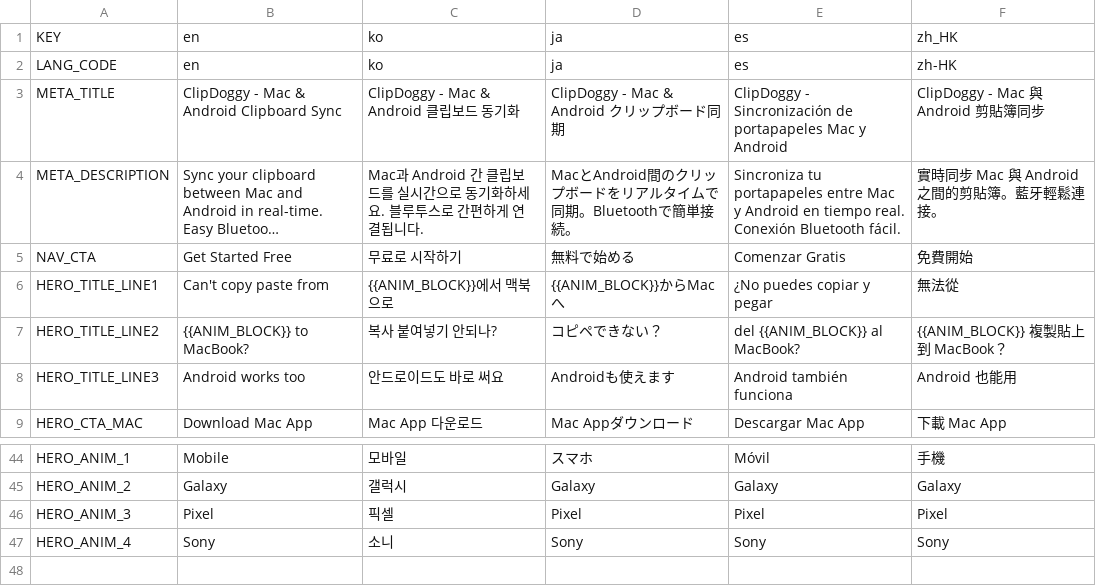
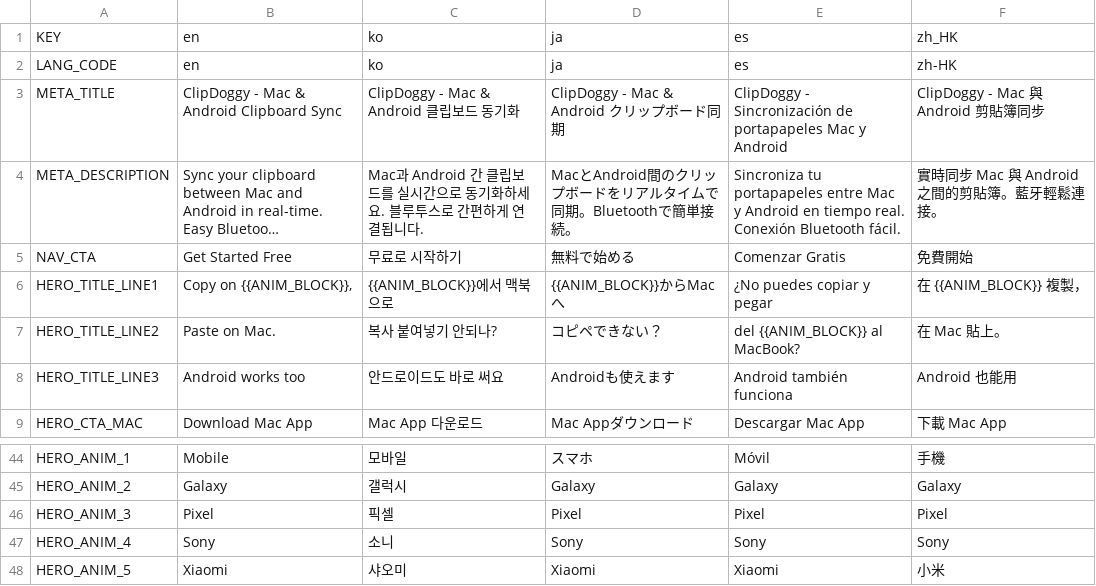
Before and after one commit to Self-made-Orange/ClipDoggy-Landing, a CSV file: docs/_i18n/translations.csv, drawn as a sheet; only a part is shown, gaps mark what is left out; long unchanged cells end in …; the diff names each change by its address in the sheet, - before the commit and + after, or states it on an @@ line.

Commit message:
feat(i18n): improve hk translation and add xiaomi to animation
HK Translation: Rewrote the HK hero title to '在 [Anim] 複製， / 在 Mac 貼上。' for a much more natural and impactful tone compared to the previous literal translation.
Animation: Added 'Xiaomi' (샤오미, 小米, etc.) as the 5th animated word (HERO_ANIM_5) across all languages, extending the slot machine cycle to 12.5s.

```diff
--- a/docs/_i18n/translations.csv
+++ b/docs/_i18n/translations.csv
-B6: Can't copy paste from
+B6: Copy on {{ANIM_BLOCK}},
-F6: 無法從
+F6: 在 {{ANIM_BLOCK}} 複製，
-B7: {{ANIM_BLOCK}} to MacBook?
+B7: Paste on Mac.
-F7: {{ANIM_BLOCK}} 複製貼上到 MacBook？
+F7: 在 Mac 貼上。
+row 48: HERO_ANIM_5 | Xiaomi | 샤오미 | Xiaomi | Xiaomi | 小米
```
Also changed, not shown: 7 other files.
